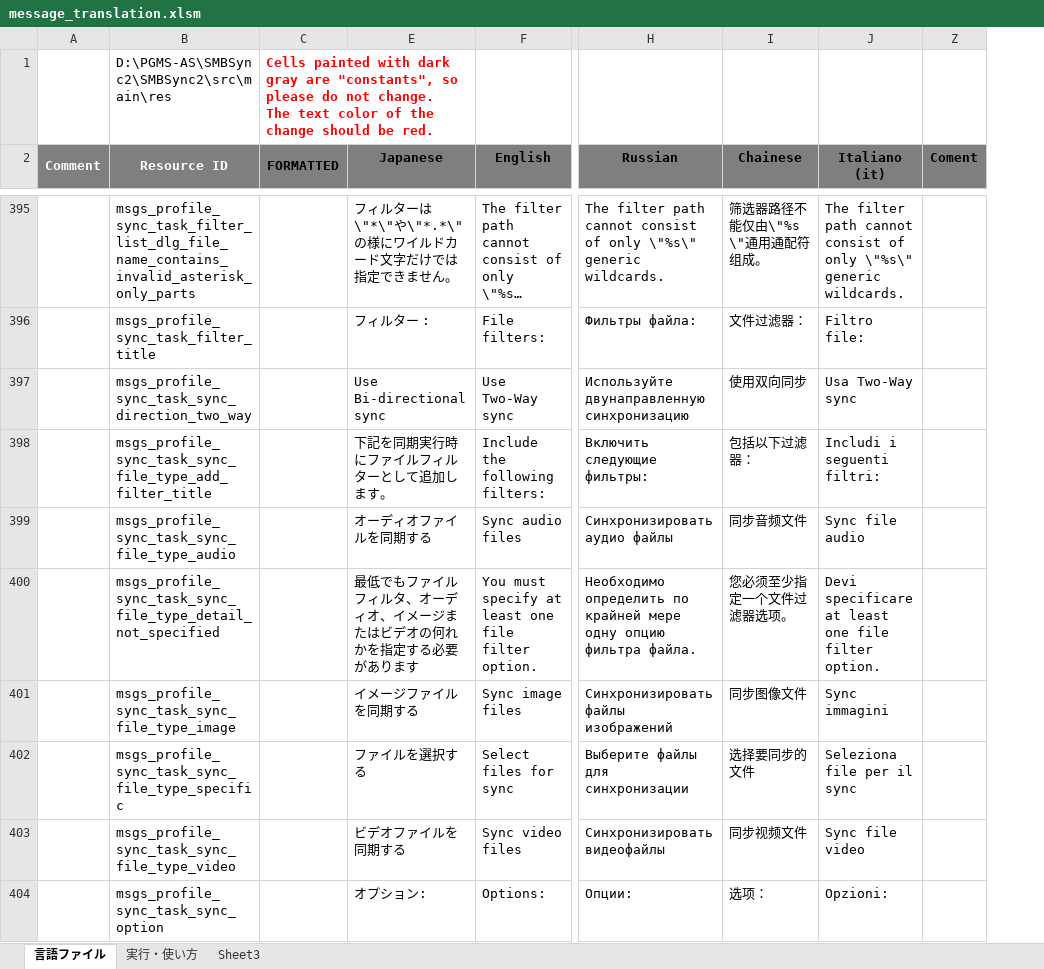
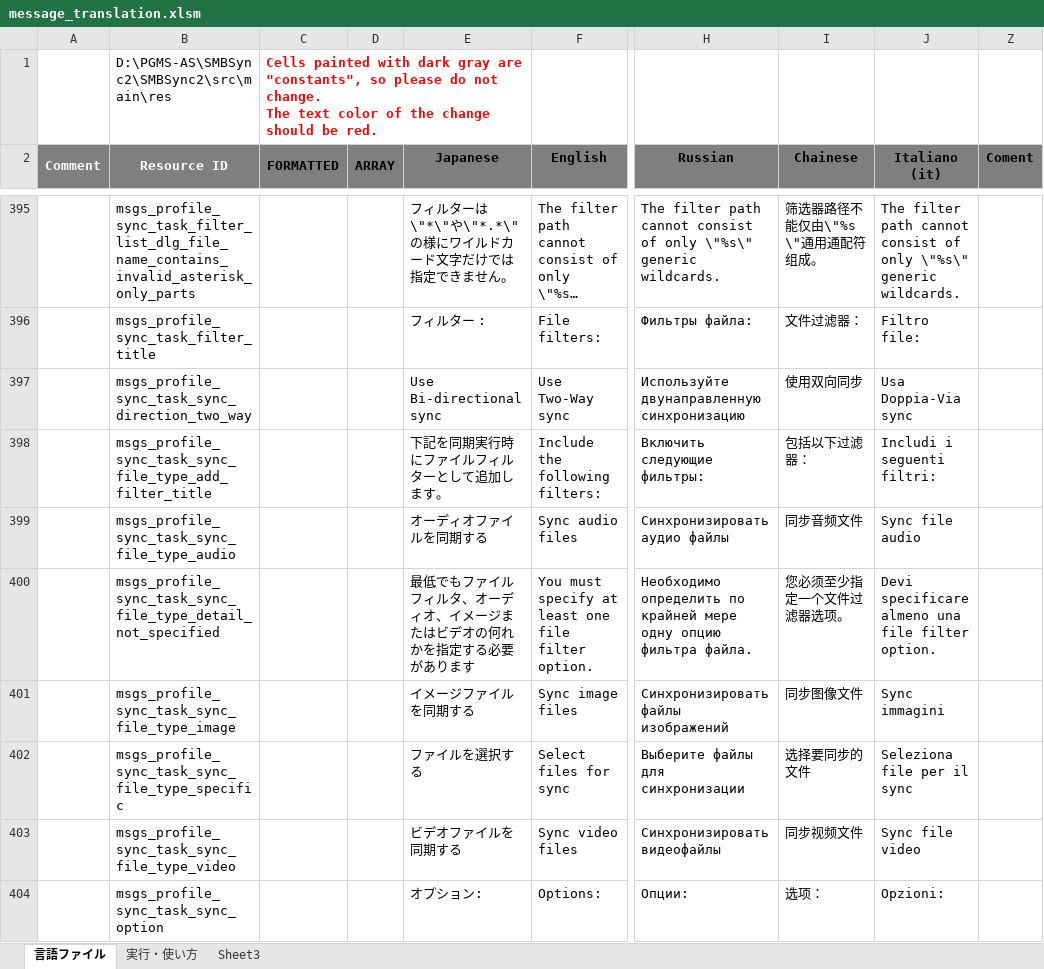
Before and after one commit to Sentaroh/SMBSync2, an Excel workbook: message_translation.xlsm, sheet 言語ファイル, drawn as a sheet; only a part is shown, gaps mark what is left out; long unchanged cells end in …; values as stored, in another font and other column widths than the file's, no borders; charts and pictures not drawn; the diff covers the shown part only; the diff names each change by its address in the sheet, - before the commit and + after, or states it on an @@ line.

Commit message:
update italian translation

```diff
--- a/message_translation.xlsm (sheet 言語ファイル)
+++ b/message_translation.xlsm (sheet 言語ファイル)
@@ column D (ARRAY) unhidden, empty @@
-J397 (Italiano (it)): Usa Two-Way sync
+J397 (Italiano (it)): Usa Doppia-Via sync
-J400 (Italiano (it)): Devi specificare at least one file filter…
+J400 (Italiano (it)): Devi specificare almeno una file filter…
```
Also changed, not shown: 433 edited cells elsewhere in this sheet, 1 other file.
